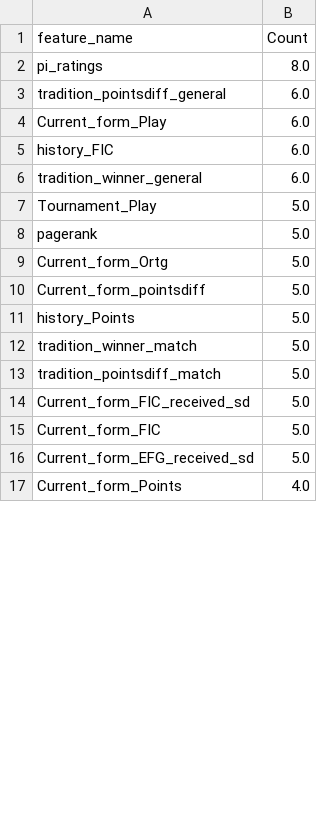
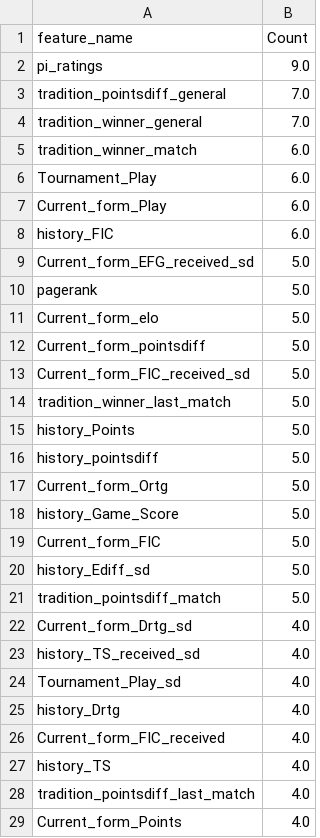
Before and after one commit to yuenler/stat195-project, a CSV file: paper_code_notebooks/full_information_model/Important_Features/features_liga_acb.csv, drawn as a sheet; only a part is shown; the diff covers the shown part only.

```diff
--- a/paper_code_notebooks/full_information_model/Important_Features/features_liga_acb.csv
+++ b/paper_code_notebooks/full_information_model/Important_Features/features_liga_acb.csv
@@ -1,17 +1,29 @@
 feature_name,Count
-pi_ratings,8.0
-tradition_pointsdiff_general,6.0
+pi_ratings,9.0
+tradition_pointsdiff_general,7.0
+tradition_winner_general,7.0
+tradition_winner_match,6.0
+Tournament_Play,6.0
 Current_form_Play,6.0
 history_FIC,6.0
-tradition_winner_general,6.0
-Tournament_Play,5.0
+Current_form_EFG_received_sd,5.0
 pagerank,5.0
+Current_form_elo,5.0
+Current_form_pointsdiff,5.0
+Current_form_FIC_received_sd,5.0
+tradition_winner_last_match,5.0
+history_Points,5.0
+history_pointsdiff,5.0
 Current_form_Ortg,5.0
-Current_form_pointsdiff,5.0
-history_Points,5.0
-tradition_winner_match,5.0
+history_Game_Score,5.0
+Current_form_FIC,5.0
+history_Ediff_sd,5.0
 tradition_pointsdiff_match,5.0
-Current_form_FIC_received_sd,5.0
-Current_form_FIC,5.0
-Current_form_EFG_received_sd,5.0
+Current_form_Drtg_sd,4.0
+history_TS_received_sd,4.0
+Tournament_Play_sd,4.0
+history_Drtg,4.0
+Current_form_FIC_received,4.0
+history_TS,4.0
+tradition_pointsdiff_last_match,4.0
 Current_form_Points,4.0
```
Also changed, not shown: 6 added rows, 15 removed rows, 27 moved rows and 6 edited cells elsewhere in this file, paper_code_notebooks/full_information_model/Important_Features/features_greek_league.csv, 44 other files.
